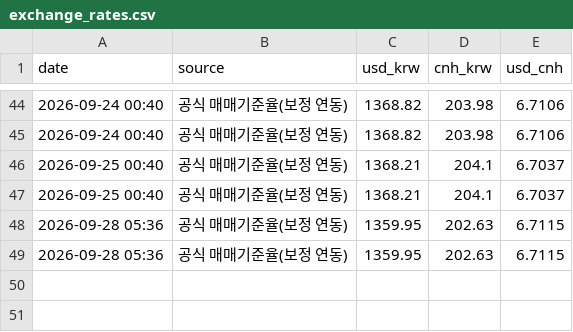
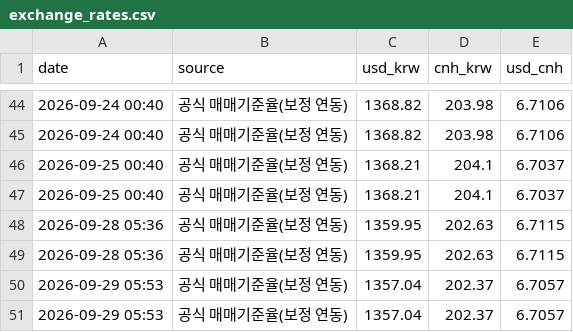
Before and after one commit to seo8705-wq/exchange-rate-bot, a CSV file: exchange_rates.csv, drawn as a sheet; only a part is shown, gaps mark what is left out.

```diff
--- a/exchange_rates.csv
+++ b/exchange_rates.csv
@@ -49 +49,3 @@
 2026-09-28 05:36,공식 매매기준율(보정 연동),1359.95,202.63,6.7115
+2026-09-29 05:53,공식 매매기준율(보정 연동),1357.04,202.37,6.7057
+2026-09-29 05:53,공식 매매기준율(보정 연동),1357.04,202.37,6.7057
```
